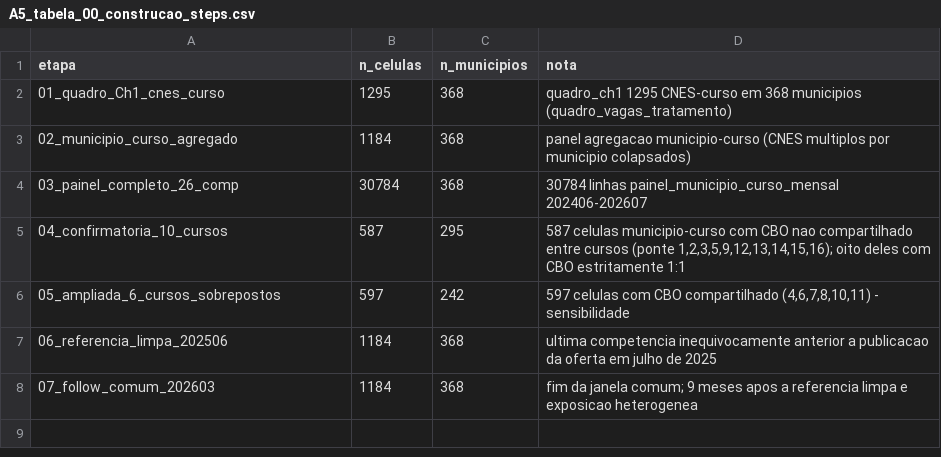
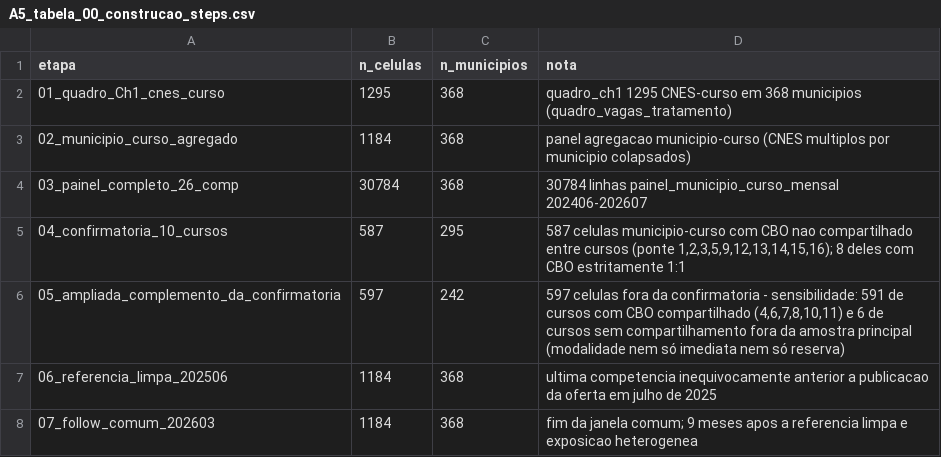
Before and after one commit to ka1victor/impact-eval-health-econ-pmme, a CSV file: output/tema_trabalho/A5_tabela_00_construcao_steps.csv, drawn as a sheet.

```diff
--- a/output/tema_trabalho/A5_tabela_00_construcao_steps.csv
+++ b/output/tema_trabalho/A5_tabela_00_construcao_steps.csv
@@ -4,4 +4,4 @@ etapa,n_celulas,n_municipios,nota
 03_painel_completo_26_comp,30784,368,30784 linhas painel_municipio_curso_mensal 202406-202607
-04_confirmatoria_10_cursos,587,295,"587 celulas municipio-curso com CBO nao compartilhado entre cursos (ponte 1,2,3,5,9,12,13,14,15,16); oito deles com CBO estritamente 1:1"
-05_ampliada_6_cursos_sobrepostos,597,242,"597 celulas com CBO compartilhado (4,6,7,8,10,11) - sensibilidade"
+04_confirmatoria_10_cursos,587,295,"587 celulas municipio-curso com CBO nao compartilhado entre cursos (ponte 1,2,3,5,9,12,13,14,15,16); 8 deles com CBO estritamente 1:1"
+05_ampliada_complemento_da_confirmatoria,597,242,"597 celulas fora da confirmatoria - sensibilidade: 591 de cursos com CBO compartilhado (4,6,7,8,10,11) e 6 de cursos sem compartilhamento fora da amostra principal (modalidade nem só imediata nem só reserva)"
 06_referencia_limpa_202506,1184,368,ultima competencia inequivocamente anterior a publicacao da oferta em julho de 2025
```
Also changed, not shown: output/tema_trabalho/A8_conferencia_numeros_artigo.csv, output/tema_trabalho/A8_conferencia_numeros_artigo_curto.csv, 22 other files.
